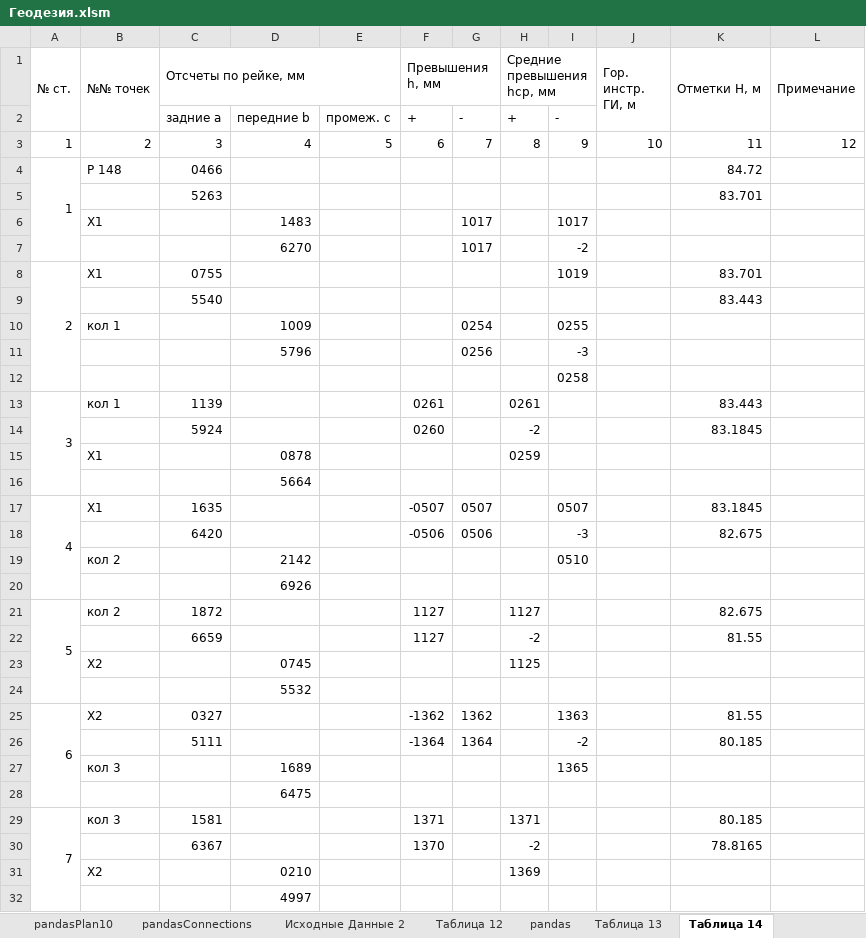
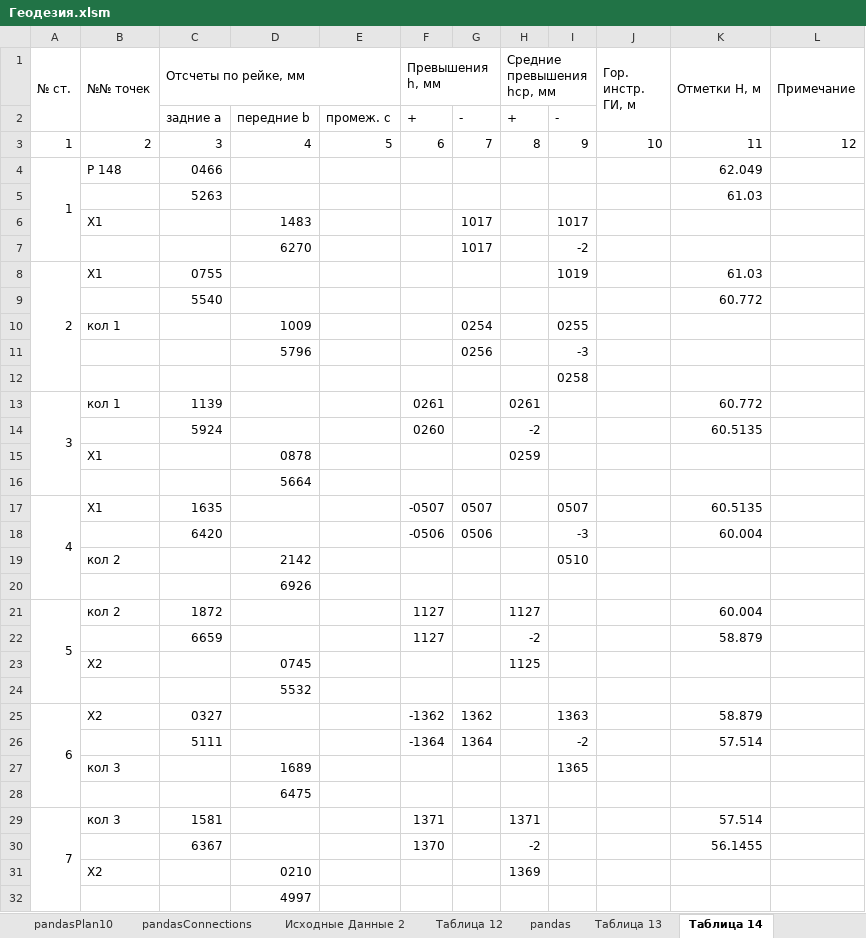
Before and after one commit to nikolai-in/Geodesy, an Excel workbook: Геодезия.xlsm, sheet Таблица 14, drawn as a sheet; only a part is shown; values as stored, in another font and other column widths than the file's, no cell formats; the diff covers the shown part only; the diff names each change by its address in the sheet, - before the commit and + after, or states it on an @@ line.

```diff
--- a/Геодезия.xlsm (sheet Таблица 14)
+++ b/Геодезия.xlsm (sheet Таблица 14)
-K4 (Отметки H, м): 84.72
+K4 (Отметки H, м): 62.049
-K5 (Отметки H, м): 83.701
+K5 (Отметки H, м): 61.03
-K8 (Отметки H, м): 83.701
+K8 (Отметки H, м): 61.03
-K9 (Отметки H, м): 83.443
+K9 (Отметки H, м): 60.772
-K13 (Отметки H, м): 83.443
+K13 (Отметки H, м): 60.772
-K14 (Отметки H, м): 83.1845
+K14 (Отметки H, м): 60.5135
-K17 (Отметки H, м): 83.1845
+K17 (Отметки H, м): 60.5135
-K18 (Отметки H, м): 82.675
+K18 (Отметки H, м): 60.004
-K21 (Отметки H, м): 82.675
+K21 (Отметки H, м): 60.004
-K22 (Отметки H, м): 81.55
+K22 (Отметки H, м): 58.879
-K25 (Отметки H, м): 81.55
+K25 (Отметки H, м): 58.879
-K26 (Отметки H, м): 80.185
+K26 (Отметки H, м): 57.514
-K29 (Отметки H, м): 80.185
+K29 (Отметки H, м): 57.514
-K30 (Отметки H, м): 78.8165
+K30 (Отметки H, м): 56.1455
```
Also changed, not shown: 2 edited cells elsewhere in this sheet, sheet Варианты, sheet Таблица 12, sheet Таблица 7, sheet pandas, sheet Сечение реки, sheet Таблица 10, 5 more sheets, cell formats, 4 other files.
